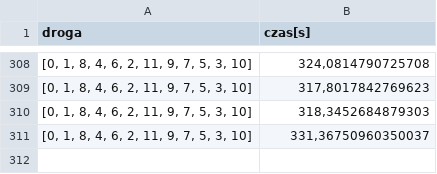
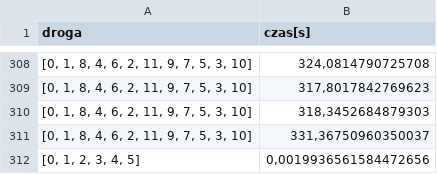
Before and after one commit to kacper651/Projekt_PEA, a CSV file: Zadanie1/data.csv, drawn as a sheet; only a part is shown, gaps mark what is left out; the diff names each change by its address in the sheet, - before the commit and + after, or states it on an @@ line.

```diff
--- a/Zadanie1/data.csv
+++ b/Zadanie1/data.csv
+row 312: [0, 1, 2, 3, 4, 5] | 0,0019936561584472656
```
Also changed, not shown: 7 other files.
